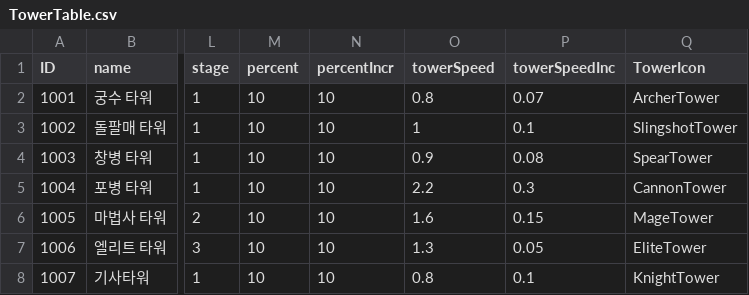
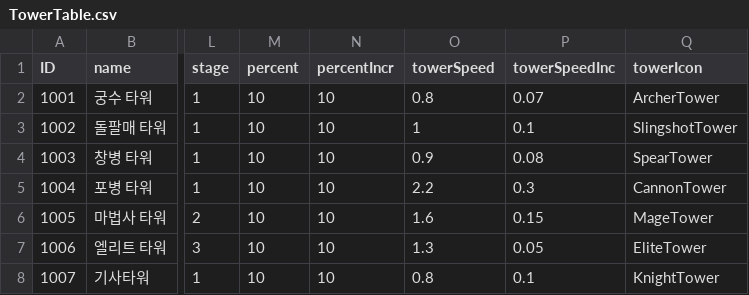
Before and after one commit to Kim-coding/Autocannon-Centre, a CSV file: Assets/Resources/Table/TowerTable.csv, drawn as a sheet; only a part is shown, gaps mark what is left out; the diff names each change by its address in the sheet, - before the commit and + after, or states it on an @@ line.

```diff
--- a/Assets/Resources/Table/TowerTable.csv
+++ b/Assets/Resources/Table/TowerTable.csv
-Q1: TowerIcon
+Q1: towerIcon
```
Also changed, not shown: 27 other files.
